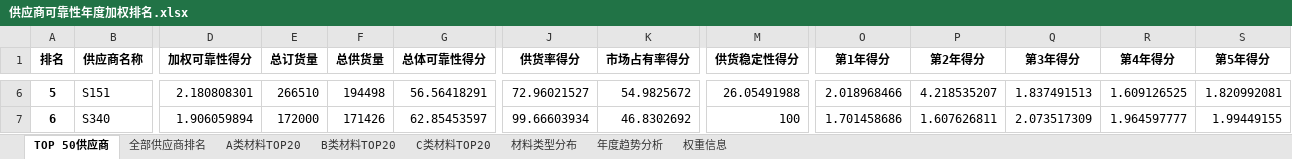
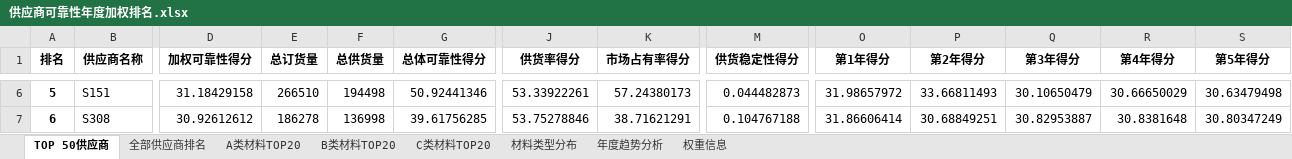
Before and after one commit to SHM-white/21ASolution, an Excel workbook: DataFrames/供应商可靠性年度加权排名.xlsx, sheet TOP 50供应商, drawn as a sheet; only a part is shown, gaps mark what is left out; values as stored, in another font and other column widths than the file's, no borders; the diff covers the shown part only; the diff names each change by its address in the sheet, - before the commit and + after, or states it on an @@ line.

```diff
--- a/DataFrames/供应商可靠性年度加权排名.xlsx (sheet TOP 50供应商)
+++ b/DataFrames/供应商可靠性年度加权排名.xlsx (sheet TOP 50供应商)
-D6 (加权可靠性得分): 2.180808301
+D6 (加权可靠性得分): 31.18429158
-G6 (总体可靠性得分): 56.56418291
+G6 (总体可靠性得分): 50.92441346
-J6 (供货率得分): 72.96021527
+J6 (供货率得分): 53.33922261
-K6 (市场占有率得分): 54.9825672
+K6 (市场占有率得分): 57.24380173
-M6 (供货稳定性得分): 26.05491988
+M6 (供货稳定性得分): 0.044482873
-O6 (第1年得分): 2.018968466
+O6 (第1年得分): 31.98657972
-P6 (第2年得分): 4.218535207
+P6 (第2年得分): 33.66811493
-Q6 (第3年得分): 1.837491513
+Q6 (第3年得分): 30.10650479
-R6 (第4年得分): 1.609126525
+R6 (第4年得分): 30.66650029
-S6 (第5年得分): 1.820992081
+S6 (第5年得分): 30.63479498
-B7 (供应商名称): S340
+B7 (供应商名称): S308
-D7 (加权可靠性得分): 1.906059894
+D7 (加权可靠性得分): 30.92612612
-E7 (总订货量): 172000
+E7 (总订货量): 186278
-F7 (总供货量): 171426
+F7 (总供货量): 136998
-G7 (总体可靠性得分): 62.85453597
+G7 (总体可靠性得分): 39.61756285
-J7 (供货率得分): 99.66603934
+J7 (供货率得分): 53.75278846
-K7 (市场占有率得分): 46.8302692
+K7 (市场占有率得分): 38.71621291
-M7 (供货稳定性得分): 100
+M7 (供货稳定性得分): 0.104767188
-O7 (第1年得分): 1.701458686
+O7 (第1年得分): 31.86606414
-P7 (第2年得分): 1.607626811
+P7 (第2年得分): 30.68849251
-Q7 (第3年得分): 2.073517309
+Q7 (第3年得分): 30.82953887
-R7 (第4年得分): 1.964597777
+R7 (第4年得分): 30.8381648
-S7 (第5年得分): 1.99449155
+S7 (第5年得分): 30.80347249
```
Also changed, not shown: 762 edited cells elsewhere in this sheet, sheet 全部供应商排名, sheet A类材料TOP20, sheet B类材料TOP20, sheet C类材料TOP20, sheet 年度趋势分析, sheet 材料类型分布, DataFrames/供应商供货率分析.xlsx, DataFrames/供应商基本特征分析.xlsx, 27 other files.
